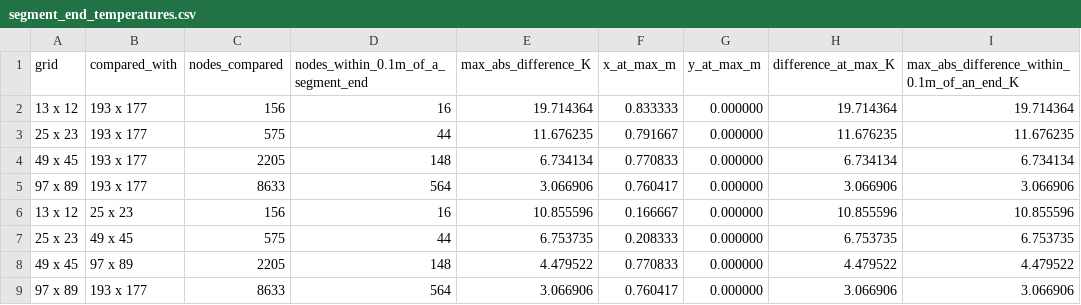
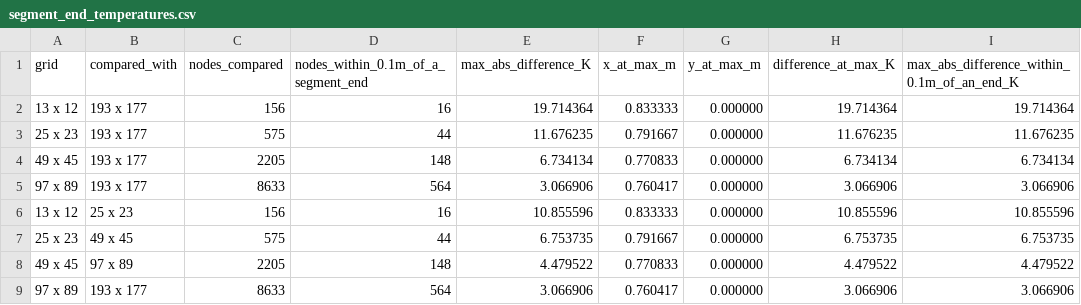
Before and after one commit to abdelghafarfouda/manchester-msc-projects, a CSV file: fundamentals-of-numerical-modelling-and-simulation/anisotropic-heat-conduction/results/segment_end_temperatures.csv, drawn as a sheet; only a part is shown; the diff names each change by its address in the sheet, - before the commit and + after, or states it on an @@ line.

```diff
--- a/fundamentals-of-numerical-modelling-and-simulation/anisotropic-heat-conduction/results/segment_end_temperatures.csv
+++ b/fundamentals-of-numerical-modelling-and-simulation/anisotropic-heat-conduction/results/segment_end_temperatures.csv
-F6 (x_at_max_m): 0.166667
+F6 (x_at_max_m): 0.833333
-F7 (x_at_max_m): 0.208333
+F7 (x_at_max_m): 0.791667
```
Also changed, not shown: 4 other files.
